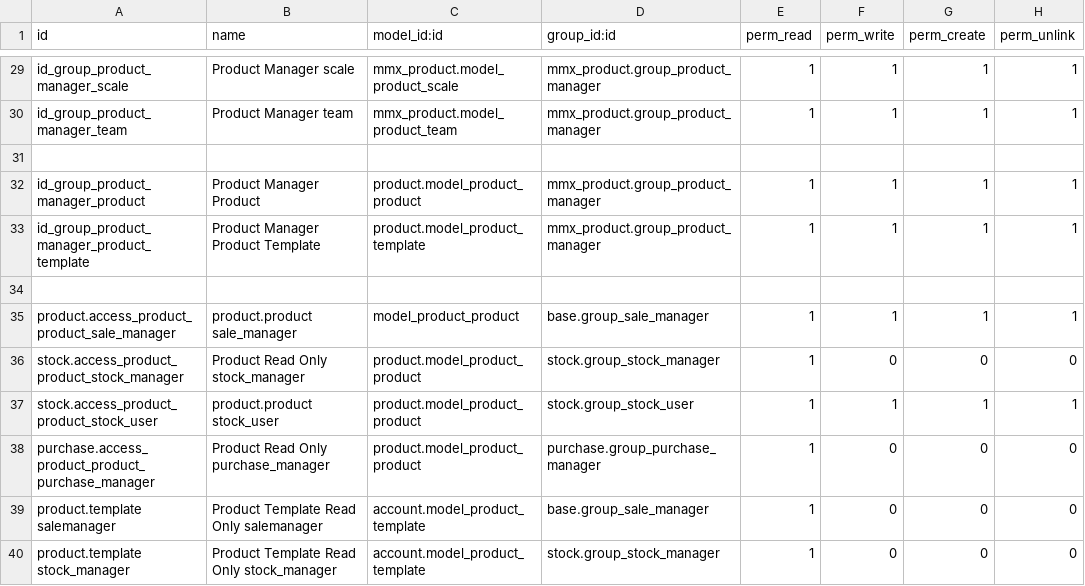
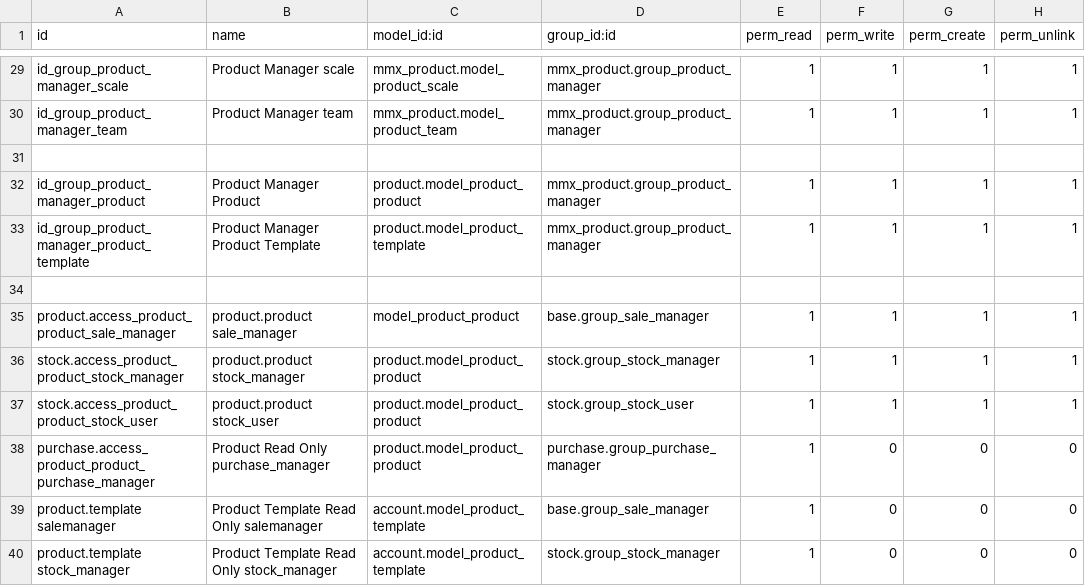
Before and after one commit to Elico-Corp/spark-odoo, a CSV file: mmx_product/security/ir.model.access.csv, drawn as a sheet; only a part is shown, gaps mark what is left out.

Commit message:
[FIX]make the stock manager has all the acl of product.product.

```diff
--- a/mmx_product/security/ir.model.access.csv
+++ b/mmx_product/security/ir.model.access.csv
@@ -35,3 +35,3 @@ id_group_product_manager_product_template,Product Manager Product Template,produ
 product.access_product_product_sale_manager,product.product sale_manager,model_product_product,base.group_sale_manager,1,1,1,1
-stock.access_product_product_stock_manager,Product Read Only stock_manager,product.model_product_product,stock.group_stock_manager,1,0,0,0
+stock.access_product_product_stock_manager,product.product stock_manager,product.model_product_product,stock.group_stock_manager,1,1,1,1
 stock.access_product_product_stock_user,product.product stock_user,product.model_product_product,stock.group_stock_user,1,1,1,1
```
